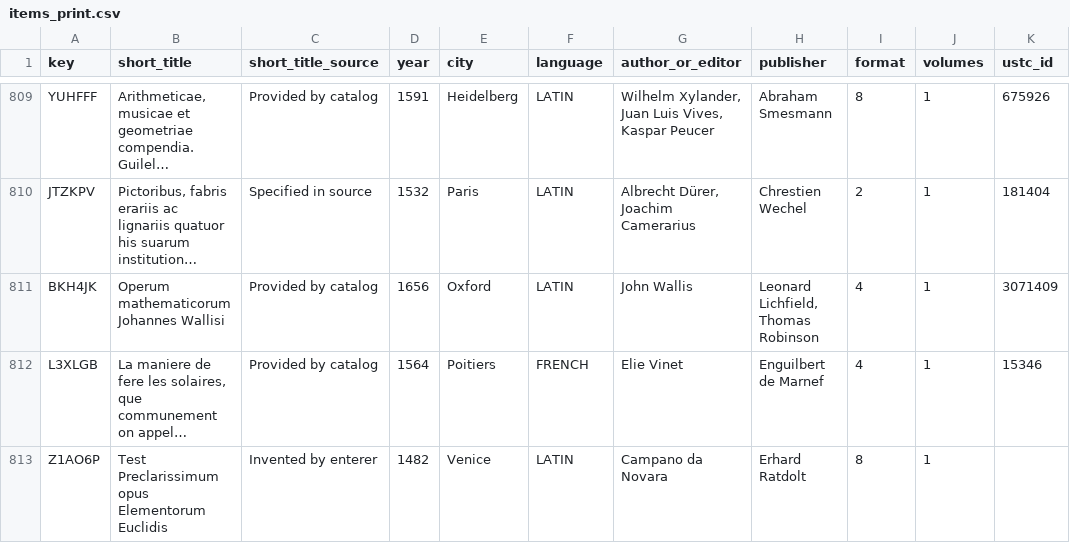
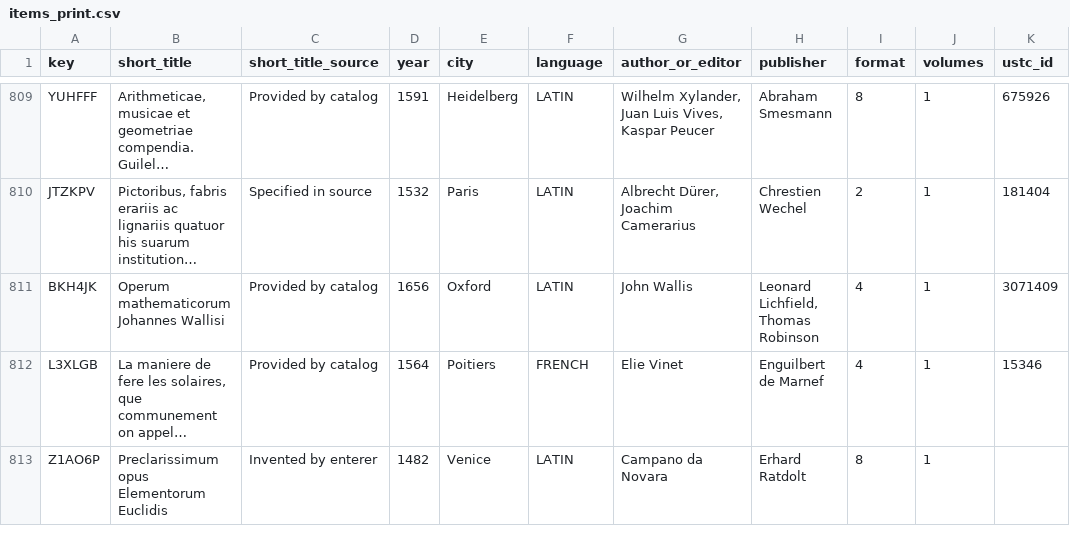
Before and after one commit to Euclides-EM/elements-resource-box, a CSV file: public/docs/items_print.csv, drawn as a sheet; only a part is shown, gaps mark what is left out; long unchanged cells end in …; the diff names each change by its address in the sheet, - before the commit and + after, or states it on an @@ line.

```diff
--- a/public/docs/items_print.csv
+++ b/public/docs/items_print.csv
-B813 (short_title): Test Preclarissimum opus Elementorum Euclidis
+B813 (short_title): Preclarissimum opus Elementorum Euclidis
```
Also changed, not shown: 1 other file.
